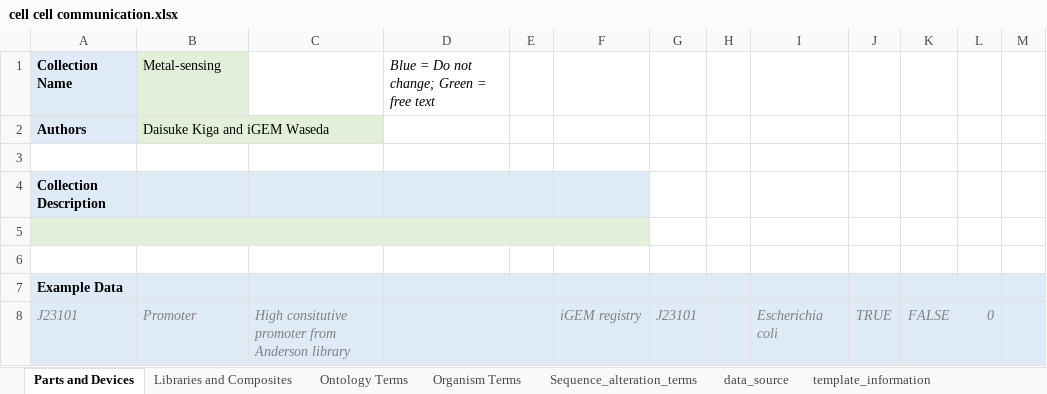
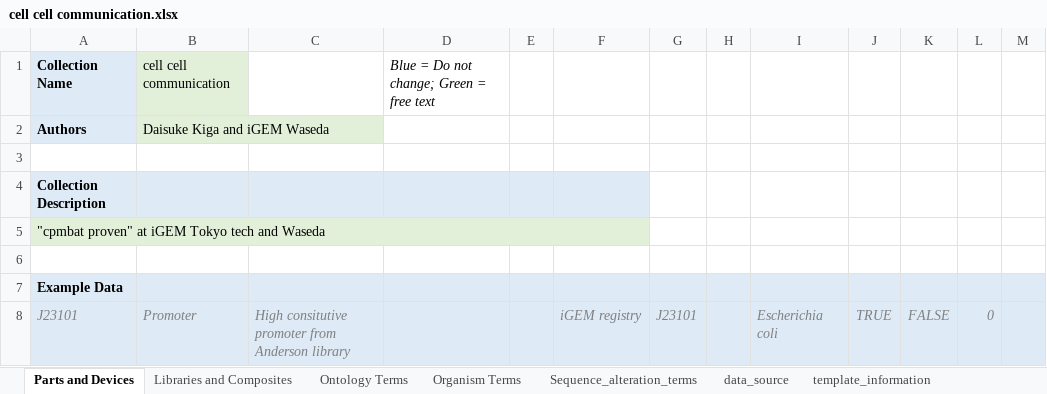
Before and after one commit to iGEM-Engineering/iGEM-distribution, an Excel workbook: Cell Cell communication/cell cell communication.xlsx, sheet Parts and Devices, drawn as a sheet; only a part is shown; values as stored, in another font and other column widths than the file's, no borders; table styles not drawn; the diff names each change by its address in the sheet, - before the commit and + after, or states it on an @@ line.

```diff
--- a/Cell Cell communication/cell cell communication.xlsx (sheet Parts and Devices)
+++ b/Cell Cell communication/cell cell communication.xlsx (sheet Parts and Devices)
-B1: Metal-sensing
+B1: cell cell communication
-A5: (empty)
+A5: "cpmbat proven" at iGEM Tokyo tech and Waseda
```
Also changed, not shown: metal-sensing/metal-sensing.xlsx.
